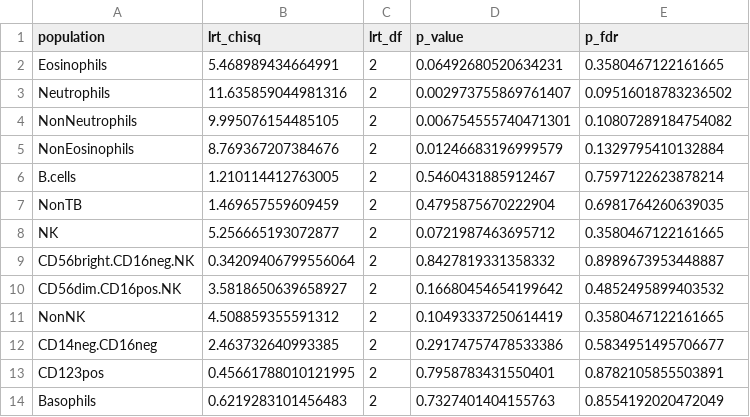
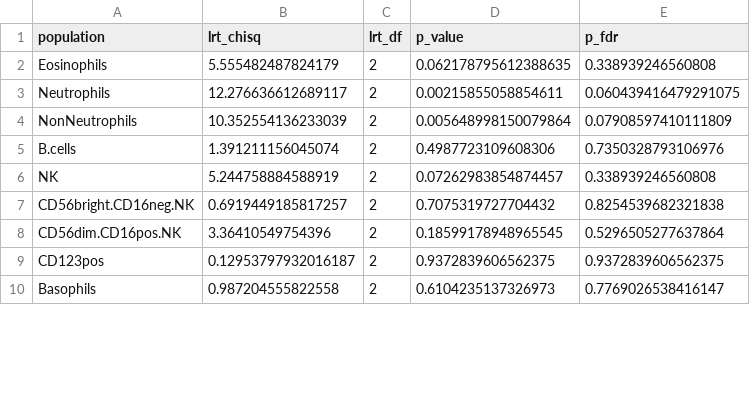
Before and after one commit to Brodinlab/amplio-formula-2114INF, a CSV file: output/tables/manualgating_synf_ctrlf_omnibus_interaction.csv, drawn as a sheet; only a part is shown; the diff covers the shown part only.

```diff
--- a/output/tables/manualgating_synf_ctrlf_omnibus_interaction.csv
+++ b/output/tables/manualgating_synf_ctrlf_omnibus_interaction.csv
@@ -1,14 +1,10 @@
 population,lrt_chisq,lrt_df,p_value,p_fdr
-Eosinophils,5.468989434664991,2,0.06492680520634231,0.3580467122161665
-Neutrophils,11.635859044981316,2,0.002973755869761407,0.09516018783236502
-NonNeutrophils,9.995076154485105,2,0.006754555740471301,0.10807289184754082
-NonEosinophils,8.769367207384676,2,0.01246683196999579,0.1329795410132884
-B.cells,1.210114412763005,2,0.5460431885912467,0.7597122623878214
-NonTB,1.469657559609459,2,0.4795875670222904,0.6981764260639035
-NK,5.256665193072877,2,0.0721987463695712,0.3580467122161665
-CD56bright.CD16neg.NK,0.34209406799556064,2,0.8427819331358332,0.8989673953448887
-CD56dim.CD16pos.NK,3.5818650639658927,2,0.16680454654199642,0.4852495899403532
-NonNK,4.508859355591312,2,0.10493337250614419,0.3580467122161665
-CD14neg.CD16neg,2.463732640993385,2,0.29174757478533386,0.5834951495706677
-CD123pos,0.45661788010121995,2,0.7958783431550401,0.8782105855503891
-Basophils,0.6219283101456483,2,0.7327401404155763,0.8554192020472049
+Eosinophils,5.555482487824179,2,0.062178795612388635,0.338939246560808
+Neutrophils,12.276636612689117,2,0.00215855058854611,0.060439416479291075
+NonNeutrophils,10.352554136233039,2,0.005648998150079864,0.07908597410111809
+B.cells,1.391211156045074,2,0.4987723109608306,0.7350328793106976
+NK,5.244758884588919,2,0.07262983854874457,0.338939246560808
+CD56bright.CD16neg.NK,0.6919449185817257,2,0.7075319727704432,0.8254539682321838
+CD56dim.CD16pos.NK,3.36410549754396,2,0.18599178948965545,0.5296505277637864
+CD123pos,0.12953797932016187,2,0.9372839606562375,0.9372839606562375
+Basophils,0.987204555822558,2,0.6104235137326973,0.7769026538416147
```
Also changed, not shown: 57 edited cells elsewhere in this file, output/tables/manualgating_feeding_group_effect_ranking.csv, output/tables/manualgating_pseudotime_group_tests.csv, 49 other files.
